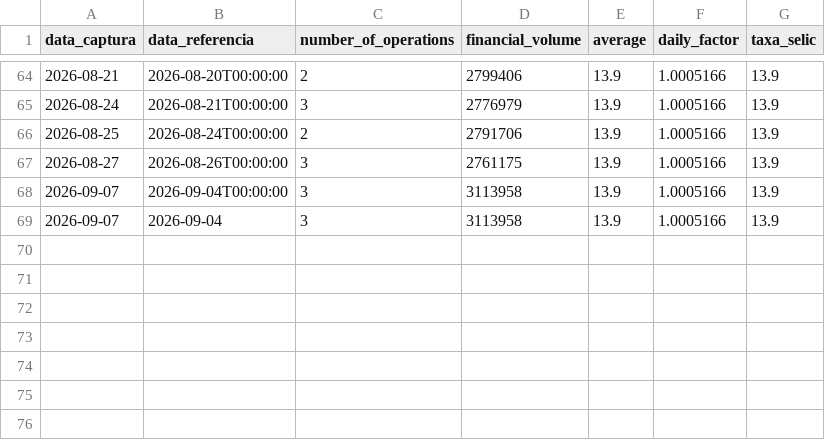
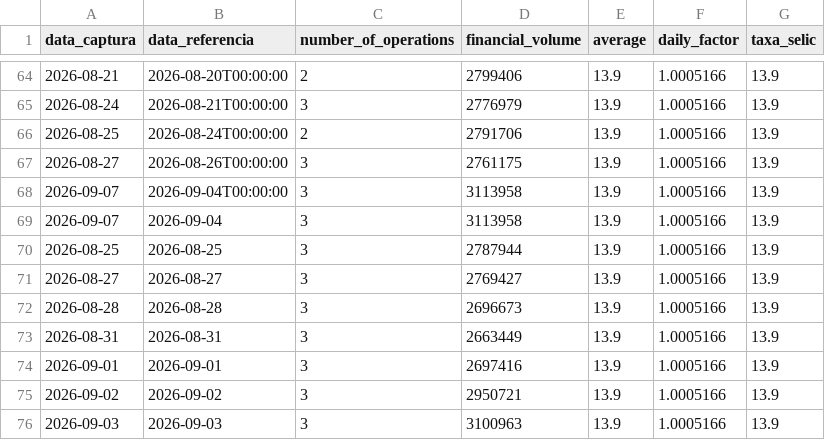
Before and after one commit to PulseDataLabs/PulseFlat, a CSV file: data/b3_bdi_di_over.csv, drawn as a sheet; only a part is shown, gaps mark what is left out.

```diff
--- a/data/b3_bdi_di_over.csv
+++ b/data/b3_bdi_di_over.csv
@@ -69 +69,8 @@ data_captura,data_referencia,number_of_operations,financial_volume,average,daily
 2026-09-07,2026-09-04,3,3113958,13.9,1.0005166,13.9
+2026-08-25,2026-08-25,3,2787944,13.9,1.0005166,13.9
+2026-08-27,2026-08-27,3,2769427,13.9,1.0005166,13.9
+2026-08-28,2026-08-28,3,2696673,13.9,1.0005166,13.9
+2026-08-31,2026-08-31,3,2663449,13.9,1.0005166,13.9
+2026-09-01,2026-09-01,3,2697416,13.9,1.0005166,13.9
+2026-09-02,2026-09-02,3,2950721,13.9,1.0005166,13.9
+2026-09-03,2026-09-03,3,3100963,13.9,1.0005166,13.9
```
Also changed, not shown: data/b3_bmf_taxas_juros.csv, 8 other files.
